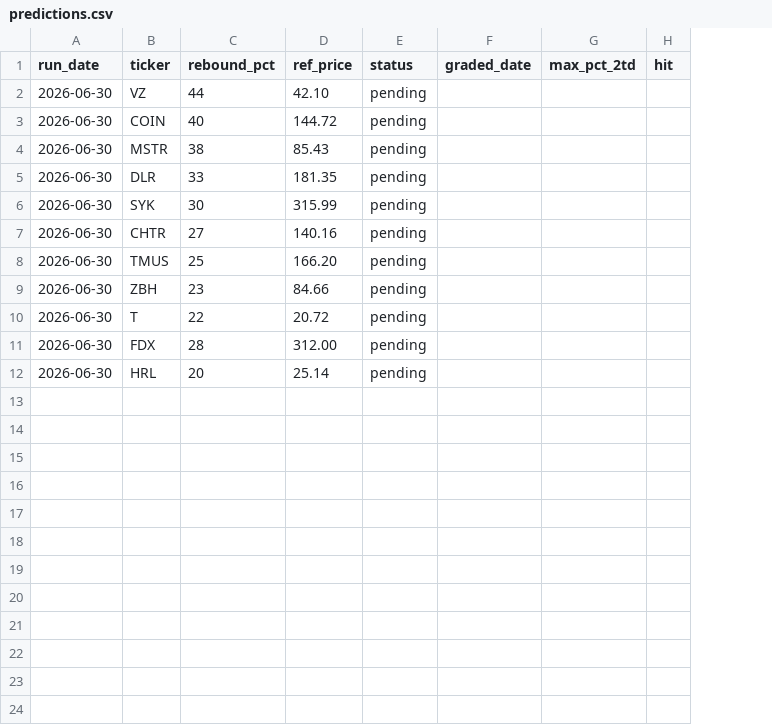
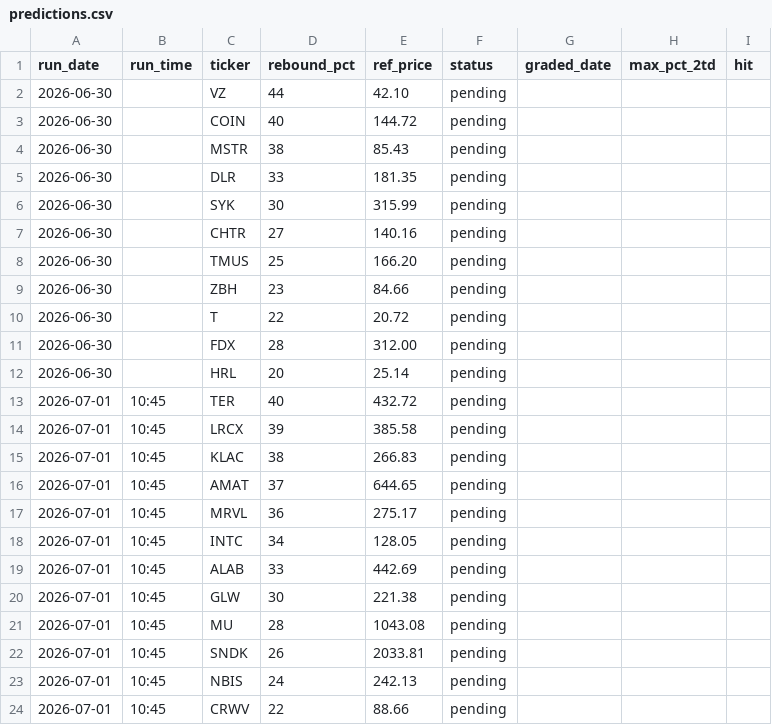
Before and after one commit to GibbonGambits/Stocks, a CSV file: predictions.csv, drawn as a sheet; the diff names each change by its address in the sheet, - before the commit and + after, or states it on an @@ line.

```diff
--- a/predictions.csv
+++ b/predictions.csv
+column B (run_time), empty
+row 13: 2026-07-01 | 10:45 | TER | 40 | 432.72 | pending
+row 14: 2026-07-01 | 10:45 | LRCX | 39 | 385.58 | pending
+row 15: 2026-07-01 | 10:45 | KLAC | 38 | 266.83 | pending
+row 16: 2026-07-01 | 10:45 | AMAT | 37 | 644.65 | pending
+row 17: 2026-07-01 | 10:45 | MRVL | 36 | 275.17 | pending
+row 18: 2026-07-01 | 10:45 | INTC | 34 | 128.05 | pending
+row 19: 2026-07-01 | 10:45 | ALAB | 33 | 442.69 | pending
+row 20: 2026-07-01 | 10:45 | GLW | 30 | 221.38 | pending
+row 21: 2026-07-01 | 10:45 | MU | 28 | 1043.08 | pending
+row 22: 2026-07-01 | 10:45 | SNDK | 26 | 2033.81 | pending
+row 23: 2026-07-01 | 10:45 | NBIS | 24 | 242.13 | pending
+row 24: 2026-07-01 | 10:45 | CRWV | 22 | 88.66 | pending
```
